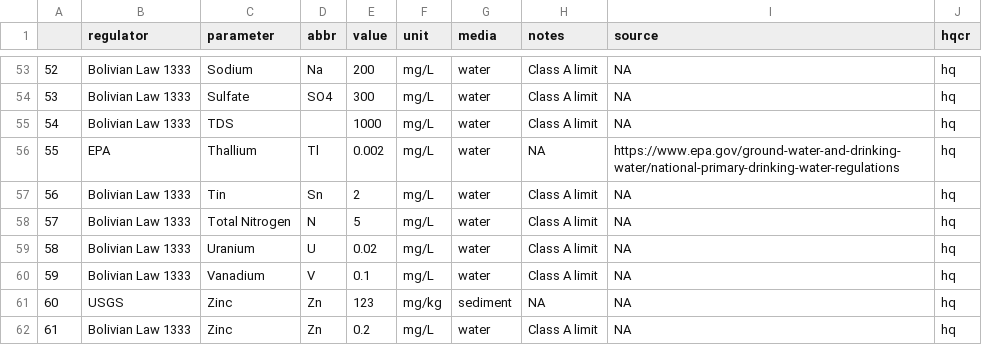
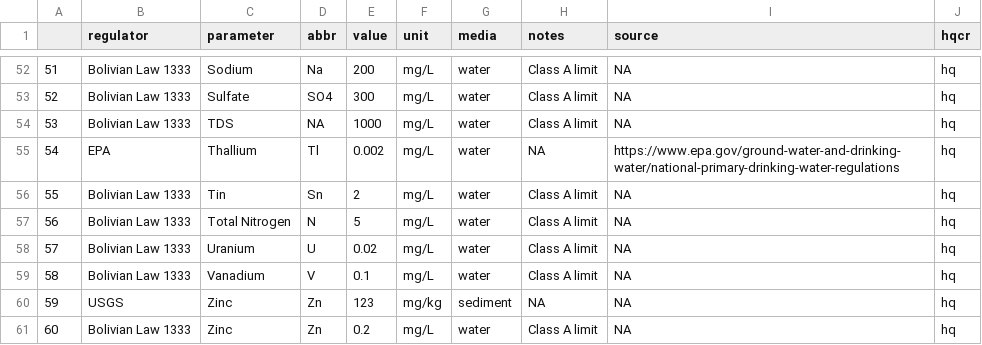
Before and after one commit to snakekn/pilcomayo_water_sediment_quality_app, a CSV file: data/standards/strict_standards.csv, drawn as a sheet; only a part is shown, gaps mark what is left out; addresses are those after the commit; the diff covers the shown part only; the diff names each change by its address in the sheet, - before the commit and + after, or states it on an @@ line.

```diff
--- a/data/standards/strict_standards.csv
+++ b/data/standards/strict_standards.csv
@@ column A renumbered from row 27 down @@
-D54 (abbr): (empty)
+D54 (abbr): NA
```
Also changed, not shown: 1 removed row, 1 moved row and 14 edited cells elsewhere in this file, 12 other files.
